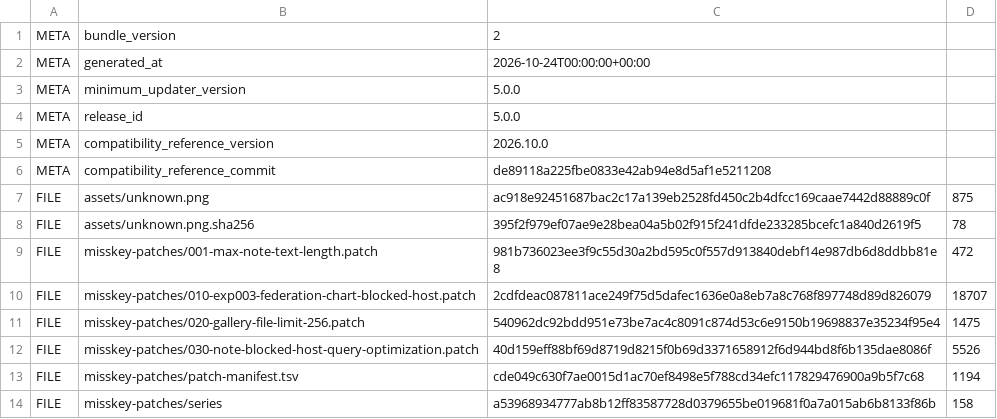
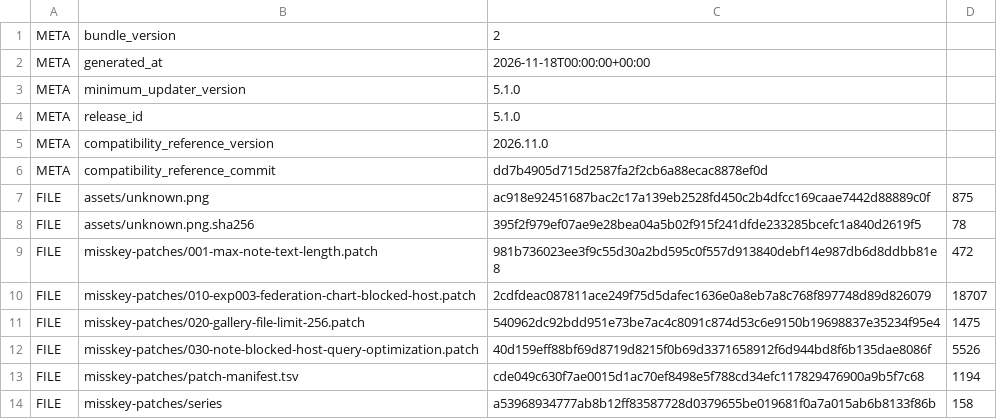
Before and after one commit to asamid/takusuki_update, a TSV file: bundle/takusuki-update3-bundle/bundle-manifest.tsv, drawn as a sheet.

Commit message:
Release Takusuki Update v5.1.0

```diff
--- a/bundle/takusuki-update3-bundle/bundle-manifest.tsv
+++ b/bundle/takusuki-update3-bundle/bundle-manifest.tsv
@@ -1,7 +1,7 @@
 META	bundle_version	2
-META	generated_at	2026-10-24T00:00:00+00:00
-META	minimum_updater_version	5.0.0
-META	release_id	5.0.0
-META	compatibility_reference_version	2026.10.0
-META	compatibility_reference_commit	de89118a225fbe0833e42ab94e8d5af1e5211208
+META	generated_at	2026-11-18T00:00:00+00:00
+META	minimum_updater_version	5.1.0
+META	release_id	5.1.0
+META	compatibility_reference_version	2026.11.0
+META	compatibility_reference_commit	dd7b4905d715d2587fa2f2cb6a88ecac8878ef0d
 FILE	assets/unknown.png	ac918e92451687bac2c17a139eb2528fd450c2b4dfcc169caae7442d88889c0f	875
```
Also changed, not shown: 10 other files.
